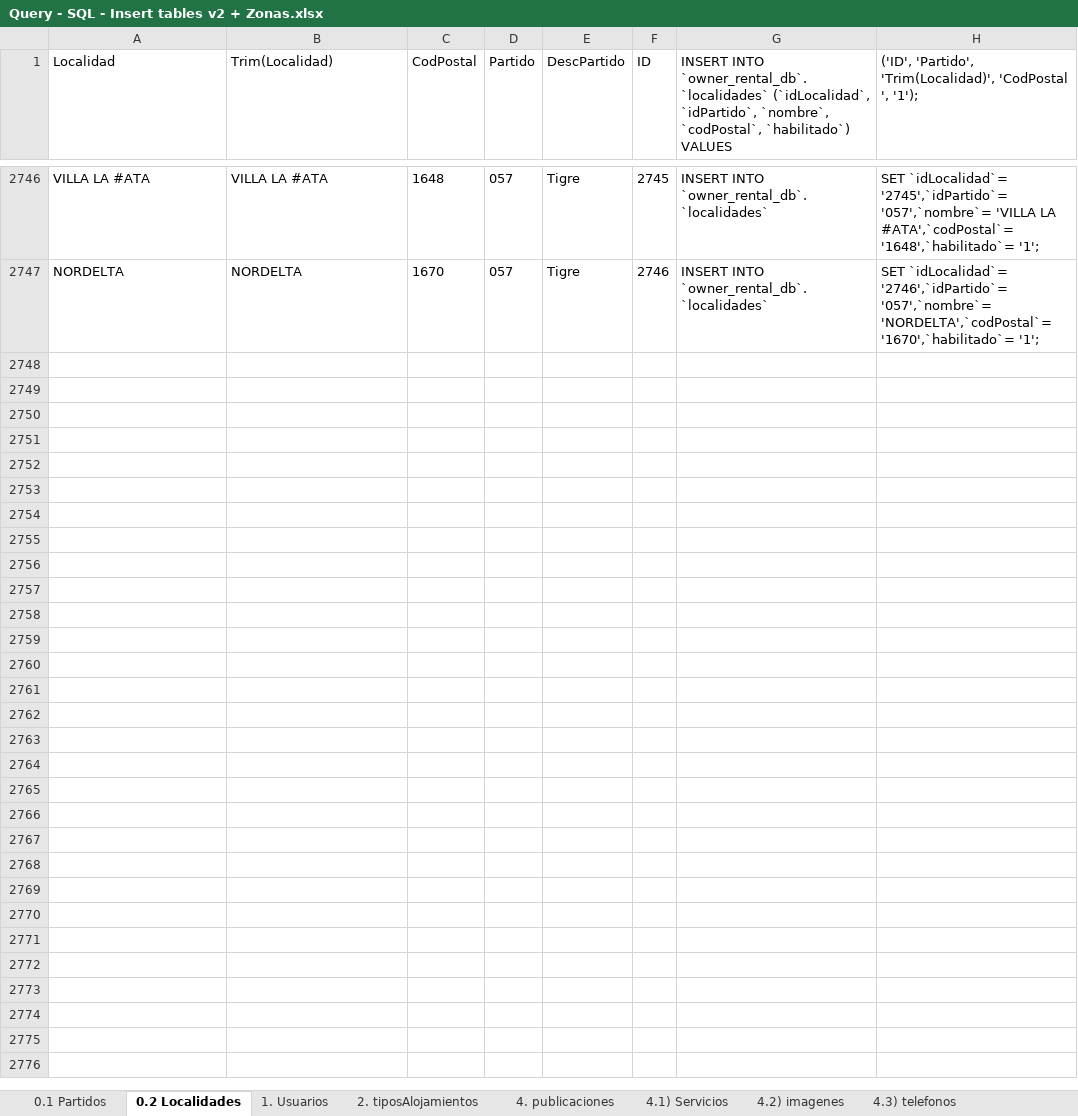
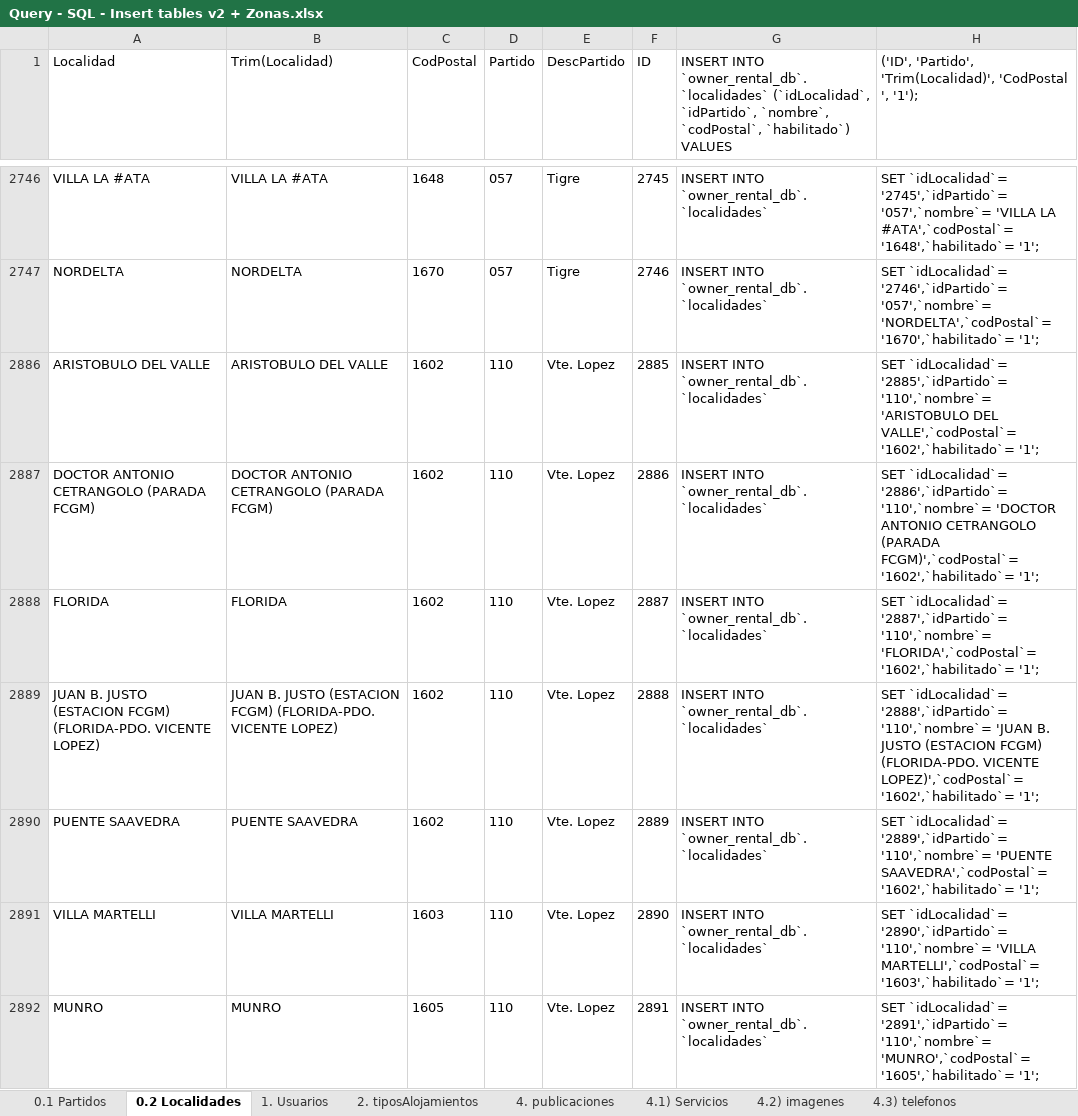
Before and after one commit to JoseEscob/public-seminariotpalojamientos, an Excel workbook: TpAlojamientos/DevResource/Database/Query - SQL - Insert tables v2 + Zonas.xlsx, sheet 0.2 Localidades, drawn as a sheet; only a part is shown, gaps mark what is left out; values as stored, in another font and other column widths than the file's, no borders; table styles not drawn; the diff covers the shown part only; the diff names each change by its address in the sheet, - before the commit and + after, or states it on an @@ line.

```diff
--- a/TpAlojamientos/DevResource/Database/Query - SQL - Insert tables v2 + Zonas.xlsx (sheet 0.2 Localidades)
+++ b/TpAlojamientos/DevResource/Database/Query - SQL - Insert tables v2 + Zonas.xlsx (sheet 0.2 Localidades)
@@ row 2886 unhidden: ARISTOBULO DEL VALLE | ARISTOBULO DEL VALLE | 1602 | 110 | Vte. Lopez | 2885 | INSERT INTO `owner_rental_db`.`localidades` | SET `idLocalidad`= '2885',`idPartido`= '110',`nombre`= 'ARISTOBULO DEL VALLE',`codPostal`= '1602',`habilitado`= '1'; @@
@@ row 2887 unhidden: DOCTOR ANTONIO CETRANGOLO (PARADA FCGM) | DOCTOR ANTONIO CETRANGOLO (PARADA FCGM) | 1602 | 110 | Vte. Lopez | 2886 | INSERT INTO `owner_rental_db`.`localidades` | SET `idLocalidad`= '2886',`idPartido`= '110',`nombre`= 'DOCTOR ANTONIO CETRANGOLO (PARADA FCGM)',`codPostal`= '1602',`habilitado`= '1'; @@
@@ row 2888 unhidden: FLORIDA | FLORIDA | 1602 | 110 | Vte. Lopez | 2887 | INSERT INTO `owner_rental_db`.`localidades` | SET `idLocalidad`= '2887',`idPartido`= '110',`nombre`= 'FLORIDA',`codPostal`= '1602',`habilitado`= '1'; @@
@@ row 2889 unhidden: JUAN B. JUSTO (ESTACION FCGM) (FLORIDA-PDO. VICENTE LOPEZ) | JUAN B. JUSTO (ESTACION FCGM) (FLORIDA-PDO. VICENTE LOPEZ) | 1602 | 110 | Vte. Lopez | 2888 | INSERT INTO `owner_rental_db`.`localidades` | SET `idLocalidad`= '2888',`idPartido`= '110',`nombre`= 'JUAN B. JUSTO (ESTACION FCGM) (FLORIDA-PDO. VICENTE LOPEZ)',`codPostal`= '1602',`habilitado`= '1'; @@
@@ row 2890 unhidden: PUENTE SAAVEDRA | PUENTE SAAVEDRA | 1602 | 110 | Vte. Lopez | 2889 | INSERT INTO `owner_rental_db`.`localidades` | SET `idLocalidad`= '2889',`idPartido`= '110',`nombre`= 'PUENTE SAAVEDRA',`codPostal`= '1602',`habilitado`= '1'; @@
@@ row 2891 unhidden: VILLA MARTELLI | VILLA MARTELLI | 1603 | 110 | Vte. Lopez | 2890 | INSERT INTO `owner_rental_db`.`localidades` | SET `idLocalidad`= '2890',`idPartido`= '110',`nombre`= 'VILLA MARTELLI',`codPostal`= '1603',`habilitado`= '1'; @@
@@ row 2892 unhidden: MUNRO | MUNRO | 1605 | 110 | Vte. Lopez | 2891 | INSERT INTO `owner_rental_db`.`localidades` | SET `idLocalidad`= '2891',`idPartido`= '110',`nombre`= 'MUNRO',`codPostal`= '1605',`habilitado`= '1'; @@
```
Also changed, not shown: 68 hidden or unhidden rows elsewhere in this sheet, sheet 0.1 Partidos, sheet 4. publicaciones, 11 other files.
